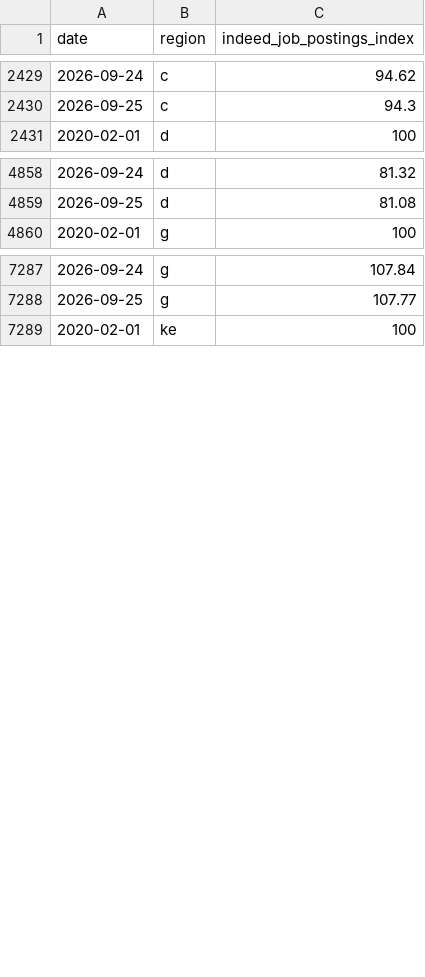
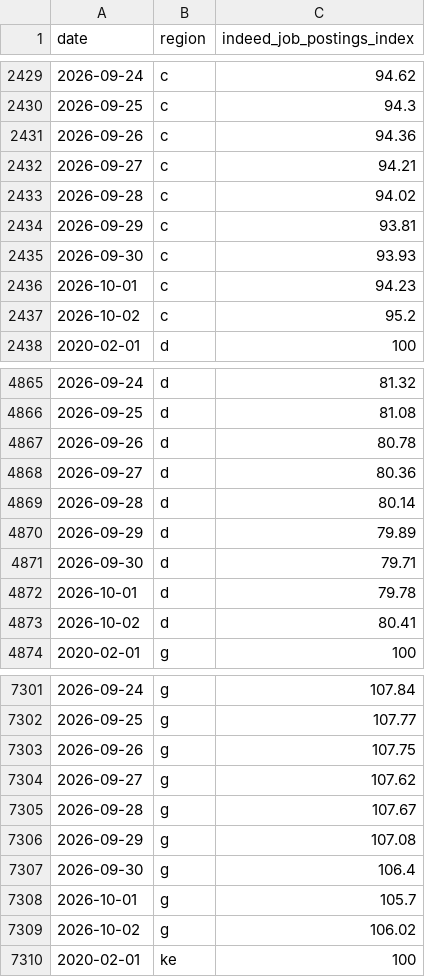
Before and after one commit to hiring-lab/job_postings_tracker, a CSV file: IE/regional_ie.csv, drawn as a sheet; only a part is shown, gaps mark what is left out; the diff covers the shown part only.

```diff
--- a/IE/regional_ie.csv
+++ b/IE/regional_ie.csv
@@ -2430,2 +2430,9 @@ date,region,indeed_job_postings_index
 2026-09-25,c,94.3
+2026-09-26,c,94.36
+2026-09-27,c,94.21
+2026-09-28,c,94.02
+2026-09-29,c,93.81
+2026-09-30,c,93.93
+2026-10-01,c,94.23
+2026-10-02,c,95.2
 2020-02-01,d,100
@@ -4859,2 +4866,9 @@ date,region,indeed_job_postings_index
 2026-09-25,d,81.08
+2026-09-26,d,80.78
+2026-09-27,d,80.36
+2026-09-28,d,80.14
+2026-09-29,d,79.89
+2026-09-30,d,79.71
+2026-10-01,d,79.78
+2026-10-02,d,80.41
 2020-02-01,g,100
@@ -7288,2 +7302,9 @@ date,region,indeed_job_postings_index
 2026-09-25,g,107.77
+2026-09-26,g,107.75
+2026-09-27,g,107.62
+2026-09-28,g,107.67
+2026-09-29,g,107.08
+2026-09-30,g,106.4
+2026-10-01,g,105.7
+2026-10-02,g,106.02
 2020-02-01,ke,100
```
Also changed, not shown: 14 added rows elsewhere in this file, AU/regional_au.csv, CA/provincial_postings_ca.csv, 23 other files.
